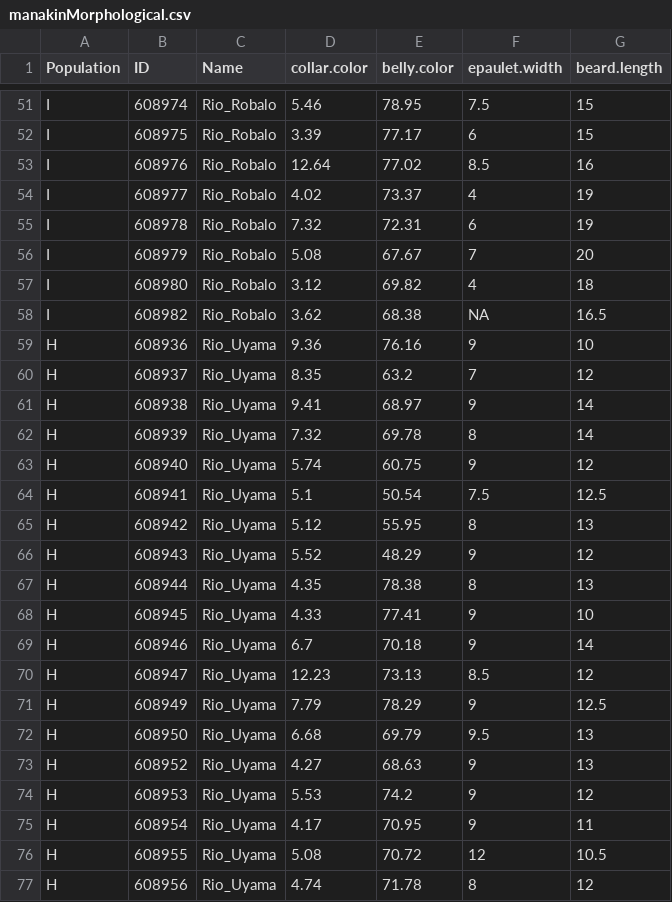
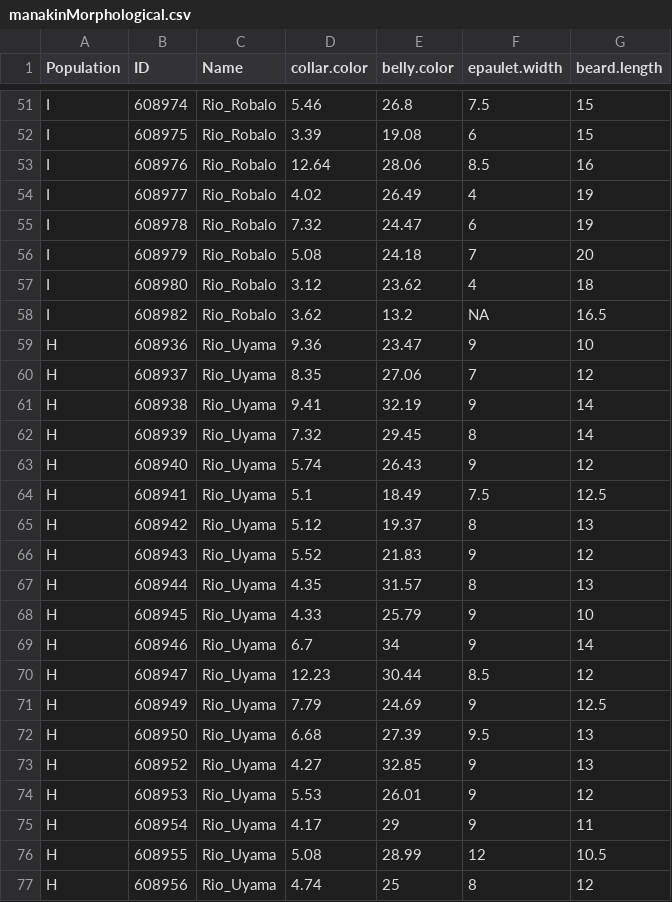
Before and after one commit to GrahamDB/hzar, a CSV file: data/manakinMorphological.csv, drawn as a sheet; only a part is shown, gaps mark what is left out; the diff covers the shown part only.

Commit message:
Updated manakinMorphological with correct belly.color data
--HG--
branch : pkg-rc

```diff
--- a/data/manakinMorphological.csv
+++ b/data/manakinMorphological.csv
@@ -51,27 +51,27 @@
-"I";608974;"Rio_Robalo";5.46;78.95;7.5;15
-"I";608975;"Rio_Robalo";3.39;77.17;6;15
-"I";608976;"Rio_Robalo";12.64;77.02;8.5;16
-"I";608977;"Rio_Robalo";4.02;73.37;4;19
-"I";608978;"Rio_Robalo";7.32;72.31;6;19
-"I";608979;"Rio_Robalo";5.08;67.67;7;20
-"I";608980;"Rio_Robalo";3.12;69.82;4;18
-"I";608982;"Rio_Robalo";3.62;68.38;NA;16.5
-"H";608936;"Rio_Uyama";9.36;76.16;9;10
-"H";608937;"Rio_Uyama";8.35;63.2;7;12
-"H";608938;"Rio_Uyama";9.41;68.97;9;14
-"H";608939;"Rio_Uyama";7.32;69.78;8;14
-"H";608940;"Rio_Uyama";5.74;60.75;9;12
-"H";608941;"Rio_Uyama";5.1;50.54;7.5;12.5
-"H";608942;"Rio_Uyama";5.12;55.95;8;13
-"H";608943;"Rio_Uyama";5.52;48.29;9;12
-"H";608944;"Rio_Uyama";4.35;78.38;8;13
-"H";608945;"Rio_Uyama";4.33;77.41;9;10
-"H";608946;"Rio_Uyama";6.7;70.18;9;14
-"H";608947;"Rio_Uyama";12.23;73.13;8.5;12
-"H";608949;"Rio_Uyama";7.79;78.29;9;12.5
-"H";608950;"Rio_Uyama";6.68;69.79;9.5;13
-"H";608952;"Rio_Uyama";4.27;68.63;9;13
-"H";608953;"Rio_Uyama";5.53;74.2;9;12
-"H";608954;"Rio_Uyama";4.17;70.95;9;11
-"H";608955;"Rio_Uyama";5.08;70.72;12;10.5
-"H";608956;"Rio_Uyama";4.74;71.78;8;12
+"I";608974;"Rio_Robalo";5.46;26.8;7.5;15
+"I";608975;"Rio_Robalo";3.39;19.08;6;15
+"I";608976;"Rio_Robalo";12.64;28.06;8.5;16
+"I";608977;"Rio_Robalo";4.02;26.49;4;19
+"I";608978;"Rio_Robalo";7.32;24.47;6;19
+"I";608979;"Rio_Robalo";5.08;24.18;7;20
+"I";608980;"Rio_Robalo";3.12;23.62;4;18
+"I";608982;"Rio_Robalo";3.62;13.2;NA;16.5
+"H";608936;"Rio_Uyama";9.36;23.47;9;10
+"H";608937;"Rio_Uyama";8.35;27.06;7;12
+"H";608938;"Rio_Uyama";9.41;32.19;9;14
+"H";608939;"Rio_Uyama";7.32;29.45;8;14
+"H";608940;"Rio_Uyama";5.74;26.43;9;12
+"H";608941;"Rio_Uyama";5.1;18.49;7.5;12.5
+"H";608942;"Rio_Uyama";5.12;19.37;8;13
+"H";608943;"Rio_Uyama";5.52;21.83;9;12
+"H";608944;"Rio_Uyama";4.35;31.57;8;13
+"H";608945;"Rio_Uyama";4.33;25.79;9;10
+"H";608946;"Rio_Uyama";6.7;34;9;14
+"H";608947;"Rio_Uyama";12.23;30.44;8.5;12
+"H";608949;"Rio_Uyama";7.79;24.69;9;12.5
+"H";608950;"Rio_Uyama";6.68;27.39;9.5;13
+"H";608952;"Rio_Uyama";4.27;32.85;9;13
+"H";608953;"Rio_Uyama";5.53;26.01;9;12
+"H";608954;"Rio_Uyama";4.17;29;9;11
+"H";608955;"Rio_Uyama";5.08;28.99;12;10.5
+"H";608956;"Rio_Uyama";4.74;25;8;12
```
Also changed, not shown: 60 edited cells elsewhere in this file.
